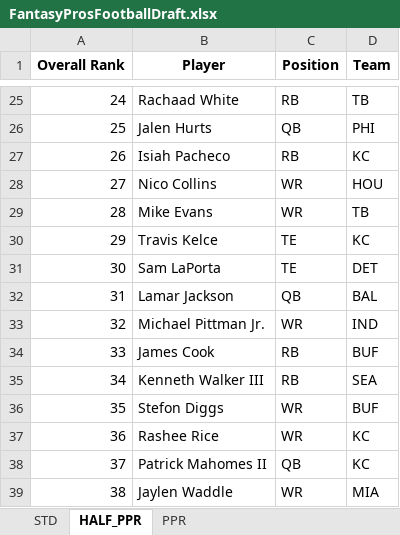
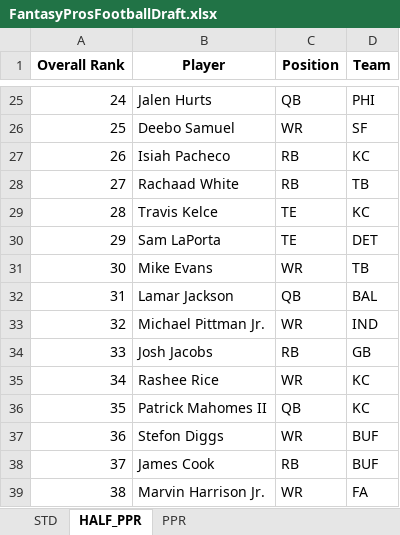
Before and after one commit to barbacbd/FantasyRankings, an Excel workbook: docs/FantasyProsFootballDraft.xlsx, sheet HALF_PPR, drawn as a sheet; only a part is shown, gaps mark what is left out; values as stored, in another font and other column widths than the file's, no borders; the diff covers the shown part only; the diff names each change by its address in the sheet, - before the commit and + after, or states it on an @@ line.

```diff
--- a/docs/FantasyProsFootballDraft.xlsx (sheet HALF_PPR)
+++ b/docs/FantasyProsFootballDraft.xlsx (sheet HALF_PPR)
-B25 (Player): Rachaad White
+B25 (Player): Jalen Hurts
-C25 (Position): RB
+C25 (Position): QB
-D25 (Team): TB
+D25 (Team): PHI
-B26 (Player): Jalen Hurts
+B26 (Player): Deebo Samuel
-C26 (Position): QB
+C26 (Position): WR
-D26 (Team): PHI
+D26 (Team): SF
-B28 (Player): Nico Collins
+B28 (Player): Rachaad White
-C28 (Position): WR
+C28 (Position): RB
-D28 (Team): HOU
+D28 (Team): TB
-B29 (Player): Mike Evans
+B29 (Player): Travis Kelce
-C29 (Position): WR
+C29 (Position): TE
-D29 (Team): TB
+D29 (Team): KC
-B30 (Player): Travis Kelce
+B30 (Player): Sam LaPorta
-D30 (Team): KC
+D30 (Team): DET
-B31 (Player): Sam LaPorta
+B31 (Player): Mike Evans
-C31 (Position): TE
+C31 (Position): WR
-D31 (Team): DET
+D31 (Team): TB
-B34 (Player): James Cook
+B34 (Player): Josh Jacobs
-D34 (Team): BUF
+D34 (Team): GB
-B35 (Player): Kenneth Walker III
+B35 (Player): Rashee Rice
-C35 (Position): RB
+C35 (Position): WR
-D35 (Team): SEA
+D35 (Team): KC
-B36 (Player): Stefon Diggs
+B36 (Player): Patrick Mahomes II
-C36 (Position): WR
+C36 (Position): QB
-D36 (Team): BUF
+D36 (Team): KC
-B37 (Player): Rashee Rice
+B37 (Player): Stefon Diggs
-D37:D38 (Team): KC
+D37:D38 (Team): BUF
-B38 (Player): Patrick Mahomes II
+B38 (Player): James Cook
-C38 (Position): QB
+C38 (Position): RB
-B39 (Player): Jaylen Waddle
+B39 (Player): Marvin Harrison Jr.
-D39 (Team): MIA
+D39 (Team): FA
```
Also changed, not shown: 853 edited cells elsewhere in this sheet, sheet STD, sheet PPR, docs/FantasyProsBaseballDraft.xlsx, docs/FantasyProsBasketballDraft.xlsx, 8 other files.
